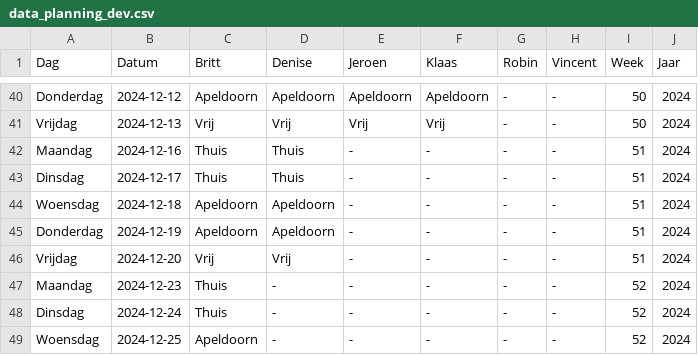
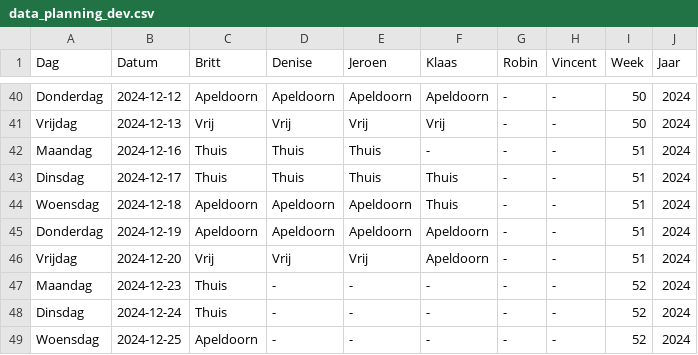
Before and after one commit to Britttvg/planning-tool, a CSV file: src/data/data_planning_dev.csv, drawn as a sheet; only a part is shown, gaps mark what is left out.

Commit message:
Update CSV file src/data/data_planning_dev.csv for week 51

```diff
--- a/src/data/data_planning_dev.csv
+++ b/src/data/data_planning_dev.csv
@@ -41,7 +41,7 @@ Donderdag,2024-12-12,Apeldoorn,Apeldoorn,Apeldoorn,Apeldoorn,-,-,50,2024
 Vrijdag,2024-12-13,Vrij,Vrij,Vrij,Vrij,-,-,50,2024
-Maandag,2024-12-16,Thuis,Thuis,-,-,-,-,51,2024
-Dinsdag,2024-12-17,Thuis,Thuis,-,-,-,-,51,2024
-Woensdag,2024-12-18,Apeldoorn,Apeldoorn,-,-,-,-,51,2024
-Donderdag,2024-12-19,Apeldoorn,Apeldoorn,-,-,-,-,51,2024
-Vrijdag,2024-12-20,Vrij,Vrij,-,-,-,-,51,2024
+Maandag,2024-12-16,Thuis,Thuis,Thuis,-,-,-,51,2024
+Dinsdag,2024-12-17,Thuis,Thuis,Thuis,Thuis,-,-,51,2024
+Woensdag,2024-12-18,Apeldoorn,Apeldoorn,Apeldoorn,Thuis,-,-,51,2024
+Donderdag,2024-12-19,Apeldoorn,Apeldoorn,Apeldoorn,Apeldoorn,-,-,51,2024
+Vrijdag,2024-12-20,Vrij,Vrij,Vrij,Apeldoorn,-,-,51,2024
 Maandag,2024-12-23,Thuis,-,-,-,-,-,52,2024
```
